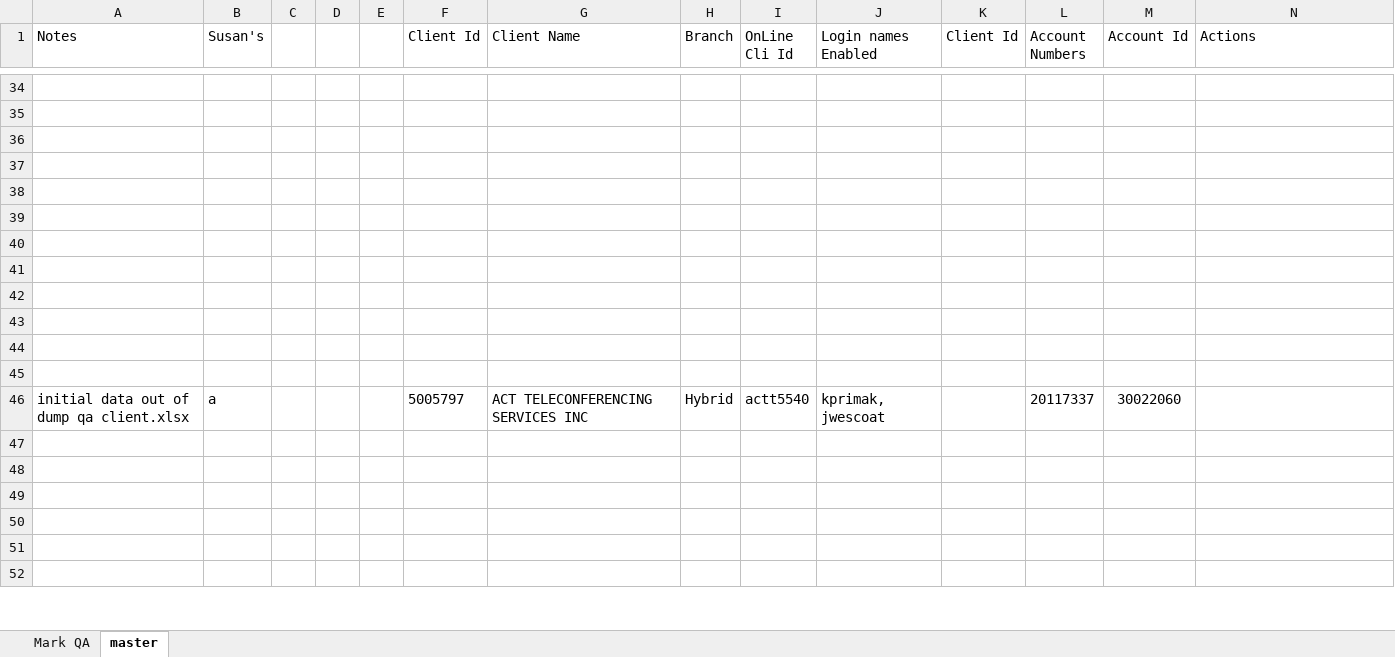
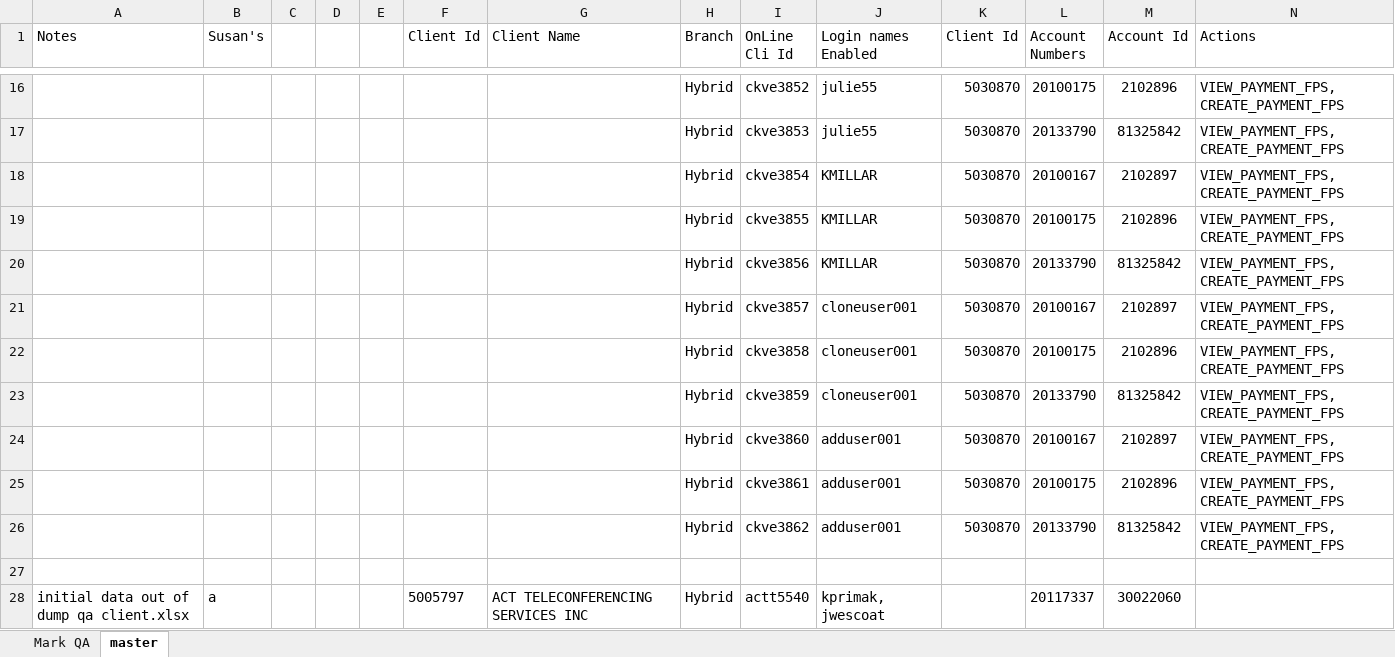
Before and after one commit to raghav9329/mainProf, an Excel workbook: svbWebPaymentUsers/MarkFinalQA.xlsx, sheet master, drawn as a sheet; only a part is shown, gaps mark what is left out; the shorter side is filled out with more unchanged rows; values as stored, in another font and other column widths than the file's, no borders; addresses are those after the commit; rows hold the shown columns only; the diff covers the shown part only; the diff names each change by its address in the sheet, - before the commit and + after, or states it on an @@ line.

```diff
--- a/svbWebPaymentUsers/MarkFinalQA.xlsx (sheet master)
+++ b/svbWebPaymentUsers/MarkFinalQA.xlsx (sheet master)
-row 16: (empty)
+row 16:  |  |  |  |  |  |  | Hybrid | ckve3852 | julie55 | 5030870 | 20100175 | 2102896 | VIEW_PAYMENT_FPS,CREATE_PAYMENT_FPS
-row 17: (empty)
+row 17:  |  |  |  |  |  |  | Hybrid | ckve3853 | julie55 | 5030870 | 20133790 | 81325842 | VIEW_PAYMENT_FPS,CREATE_PAYMENT_FPS
-row 18: (empty)
+row 18:  |  |  |  |  |  |  | Hybrid | ckve3854 | KMILLAR | 5030870 | 20100167 | 2102897 | VIEW_PAYMENT_FPS,CREATE_PAYMENT_FPS
-row 19: (empty)
+row 19:  |  |  |  |  |  |  | Hybrid | ckve3855 | KMILLAR | 5030870 | 20100175 | 2102896 | VIEW_PAYMENT_FPS,CREATE_PAYMENT_FPS
-row 20: (empty)
+row 20:  |  |  |  |  |  |  | Hybrid | ckve3856 | KMILLAR | 5030870 | 20133790 | 81325842 | VIEW_PAYMENT_FPS,CREATE_PAYMENT_FPS
-row 21: (empty)
+row 21:  |  |  |  |  |  |  | Hybrid | ckve3857 | cloneuser001 | 5030870 | 20100167 | 2102897 | VIEW_PAYMENT_FPS,CREATE_PAYMENT_FPS
-row 22: (empty)
+row 22:  |  |  |  |  |  |  | Hybrid | ckve3858 | cloneuser001 | 5030870 | 20100175 | 2102896 | VIEW_PAYMENT_FPS,CREATE_PAYMENT_FPS
-row 23: (empty)
+row 23:  |  |  |  |  |  |  | Hybrid | ckve3859 | cloneuser001 | 5030870 | 20133790 | 81325842 | VIEW_PAYMENT_FPS,CREATE_PAYMENT_FPS
-row 24: (empty)
+row 24:  |  |  |  |  |  |  | Hybrid | ckve3860 | adduser001 | 5030870 | 20100167 | 2102897 | VIEW_PAYMENT_FPS,CREATE_PAYMENT_FPS
-row 25: (empty)
+row 25:  |  |  |  |  |  |  | Hybrid | ckve3861 | adduser001 | 5030870 | 20100175 | 2102896 | VIEW_PAYMENT_FPS,CREATE_PAYMENT_FPS
-row 26: (empty)
+row 26:  |  |  |  |  |  |  | Hybrid | ckve3862 | adduser001 | 5030870 | 20133790 | 81325842 | VIEW_PAYMENT_FPS,CREATE_PAYMENT_FPS
```
Also changed, not shown: 18 removed rows and 53 edited cells elsewhere in this sheet, 6 other files.
